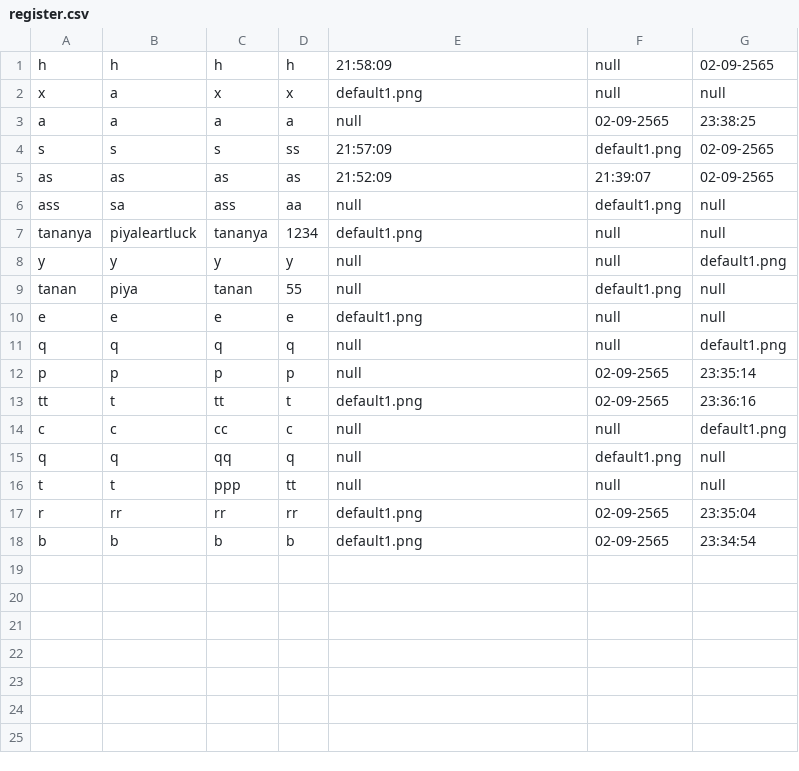
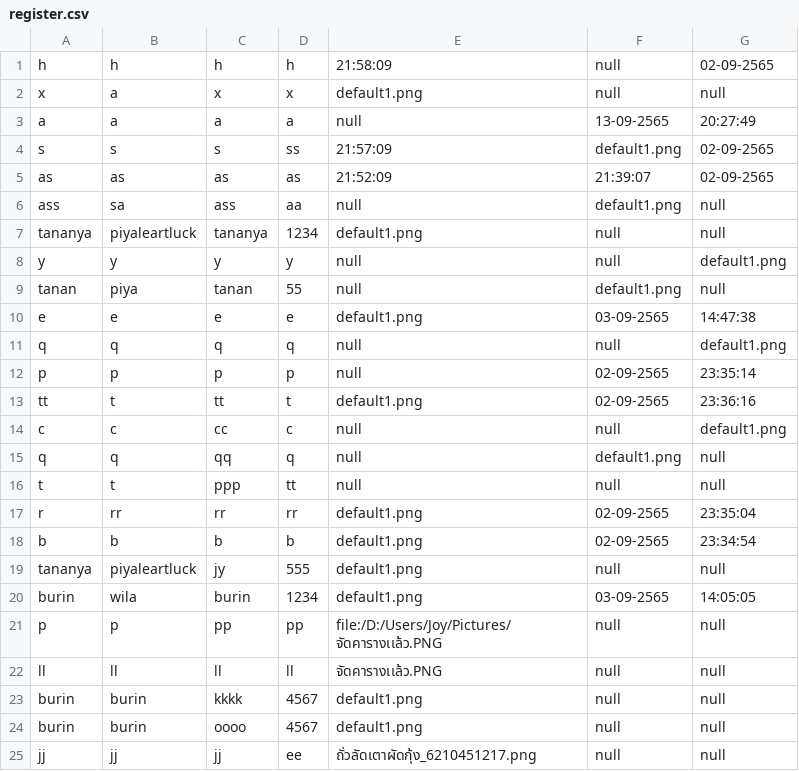
Before and after one commit to beam7894123/project-javaverse, a CSV file: filescsv/register.csv, drawn as a sheet; the diff names each change by its address in the sheet, - before the commit and + after, or states it on an @@ line.

Commit message:
add usernameText

```diff
--- a/filescsv/register.csv
+++ b/filescsv/register.csv
-F3: 02-09-2565
+F3: 13-09-2565
-G3: 23:38:25
+G3: 20:27:49
-F10: null
+F10: 03-09-2565
-G10: null
+G10: 14:47:38
+row 19: tananya | piyaleartluck | jy | 555 | default1.png | null | null
+row 20: burin | wila | burin | 1234 | default1.png | 03-09-2565 | 14:05:05
+row 21: p | p | pp | pp | file:/D:/Users/Joy/Pictures/จัดคารางเเล้ว.PNG | null | null
+row 22: ll | ll | ll | ll | จัดคารางเเล้ว.PNG | null | null
+row 23: burin | burin | kkkk | 4567 | default1.png | null | null
+row 24: burin | burin | oooo | 4567 | default1.png | null | null
+row 25: jj | jj | jj | ee | ถั่วลัดเตาผัดกุ้ง_6210451217.png | null | null
```
